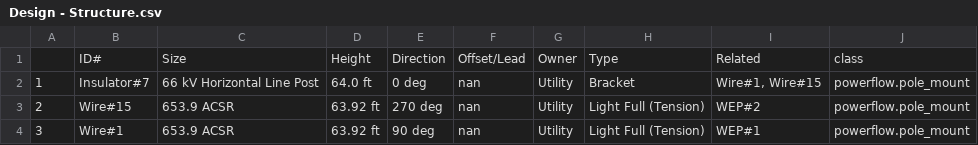
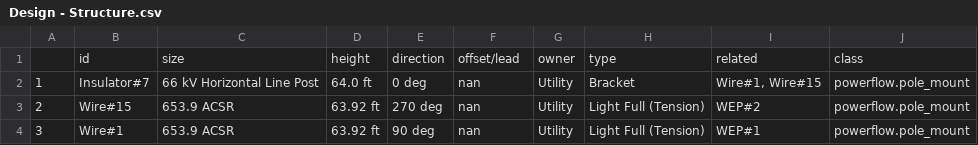
Before and after one commit to arras-energy/gridlabd-template, a CSV file: US/CA/SLAC/anticipation/Design - Structure.csv, drawn as a sheet; only a part is shown.

```diff
--- a/US/CA/SLAC/anticipation/Design - Structure.csv
+++ b/US/CA/SLAC/anticipation/Design - Structure.csv
@@ -1,2 +1,2 @@
-,ID#,Size,Height,Direction,Offset/Lead,Owner,Type,Related,class
+,id,size,height,direction,offset/lead,owner,type,related,class
 1,Insulator#7,66 kV Horizontal Line Post ,64.0 ft,0 deg,nan,Utility,Bracket,"Wire#1, Wire#15",powerflow.pole_mount
```
Also changed, not shown: US/CA/SLAC/anticipation/Design - Pole.csv, US/CA/SLAC/anticipation/Sample_Output.csv, 6 other files.
